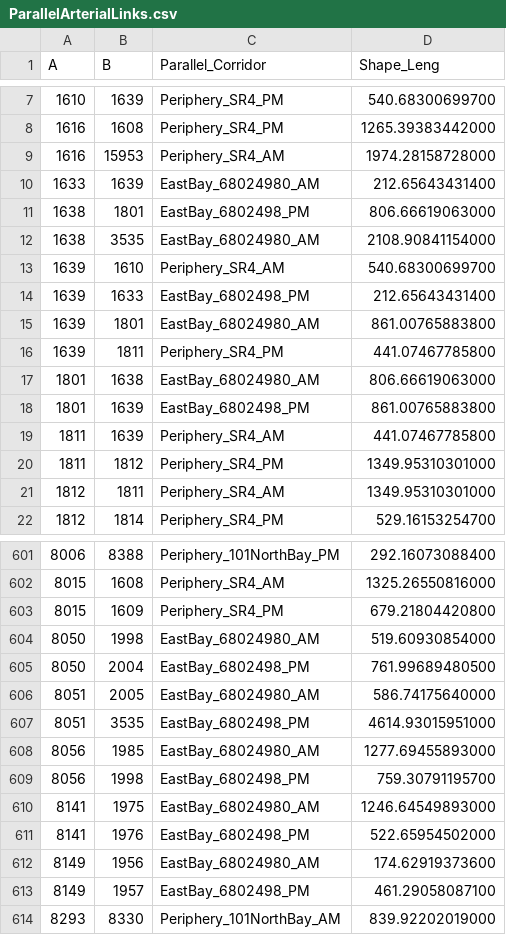
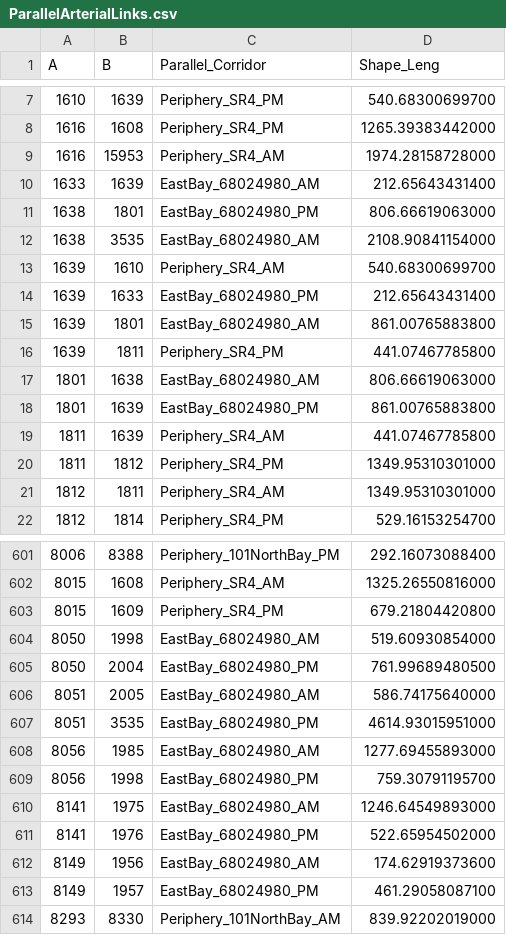
Before and after one commit to BayAreaMetro/travel-model-one, a CSV file: utilities/NextGenFwys/metrics/Input Files/ParallelArterialLinks.csv, drawn as a sheet; only a part is shown, gaps mark what is left out; the diff covers the shown part only.

Commit message:
Fix what appears to be a typo
EastBay_6802498_PM -> EastBay_68024980_PM

```diff
--- a/utilities/NextGenFwys/metrics/Input Files/ParallelArterialLinks.csv
+++ b/utilities/NextGenFwys/metrics/Input Files/ParallelArterialLinks.csv
@@ -10,6 +10,6 @@
 1633,1639,EastBay_68024980_AM,212.65643431400
-1638,1801,EastBay_6802498_PM,806.66619063000
+1638,1801,EastBay_68024980_PM,806.66619063000
 1638,3535,EastBay_68024980_AM,2108.90841154000
 1639,1610,Periphery_SR4_AM,540.68300699700
-1639,1633,EastBay_6802498_PM,212.65643431400
+1639,1633,EastBay_68024980_PM,212.65643431400
 1639,1801,EastBay_68024980_AM,861.00765883800
@@ -17,3 +17,3 @@
 1801,1638,EastBay_68024980_AM,806.66619063000
-1801,1639,EastBay_6802498_PM,861.00765883800
+1801,1639,EastBay_68024980_PM,861.00765883800
 1811,1639,Periphery_SR4_AM,441.07467785800
@@ -604,11 +604,11 @@
 8050,1998,EastBay_68024980_AM,519.60930854000
-8050,2004,EastBay_6802498_PM,761.99689480500
+8050,2004,EastBay_68024980_PM,761.99689480500
 8051,2005,EastBay_68024980_AM,586.74175640000
-8051,3535,EastBay_6802498_PM,4614.93015951000
+8051,3535,EastBay_68024980_PM,4614.93015951000
 8056,1985,EastBay_68024980_AM,1277.69455893000
-8056,1998,EastBay_6802498_PM,759.30791195700
+8056,1998,EastBay_68024980_PM,759.30791195700
 8141,1975,EastBay_68024980_AM,1246.64549893000
-8141,1976,EastBay_6802498_PM,522.65954502000
+8141,1976,EastBay_68024980_PM,522.65954502000
 8149,1956,EastBay_68024980_AM,174.62919373600
-8149,1957,EastBay_6802498_PM,461.29058087100
+8149,1957,EastBay_68024980_PM,461.29058087100
 8293,8330,Periphery_101NorthBay_AM,839.92202019000
```
Also changed, not shown: 16 edited cells elsewhere in this file.
